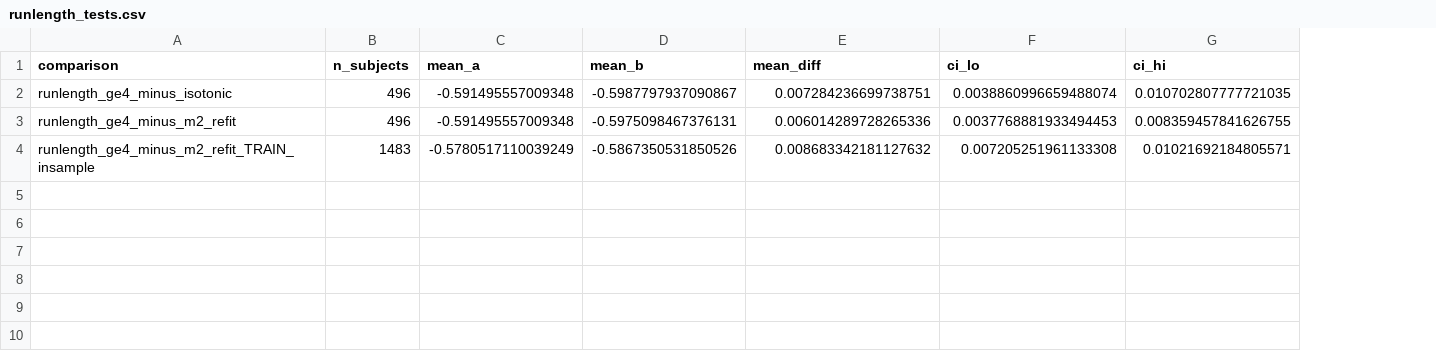
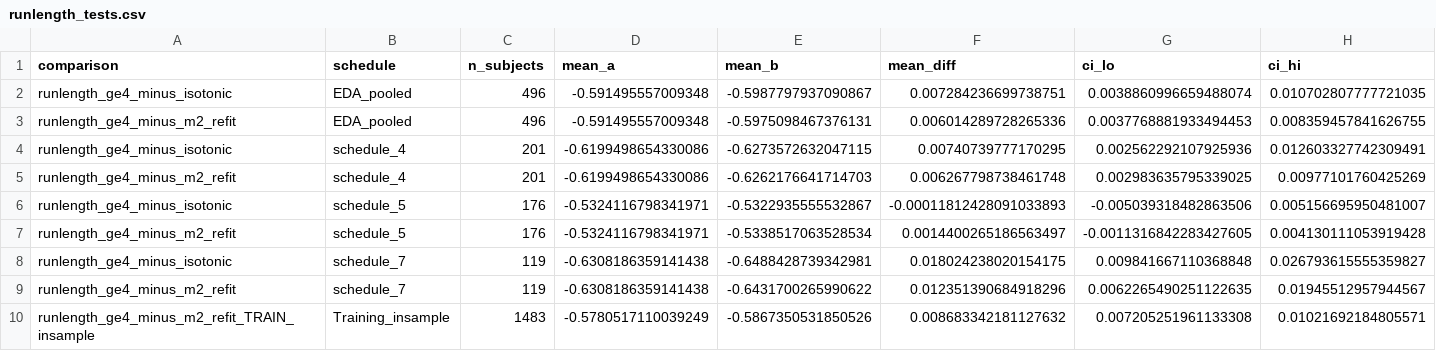
Before and after one commit to ShirHolzman/Amirim-Research, a CSV file: my_code/catie_calibration/03_parameter_fitting/figures/runlength_tests.csv, drawn as a sheet; only a part is shown; rows hold the shown columns only; the diff names each change by its address in the sheet, - before the commit and + after, or states it on an @@ line.

```diff
--- a/my_code/catie_calibration/03_parameter_fitting/figures/runlength_tests.csv
+++ b/my_code/catie_calibration/03_parameter_fitting/figures/runlength_tests.csv
+column B (schedule), rows 2-3: EDA_pooled | EDA_pooled; row 10: Training_insample
+row 4: runlength_ge4_minus_isotonic | schedule_4 | 201 | -0.6199498654330086 | -0.6273572632047115 | 0.00740739777170295 | 0.002562292107925936 | 0.012603327742309491
+row 5: runlength_ge4_minus_m2_refit | schedule_4 | 201 | -0.6199498654330086 | -0.6262176641714703 | 0.006267798738461748 | 0.002983635795339025 | 0.00977101760425269
+row 6: runlength_ge4_minus_isotonic | schedule_5 | 176 | -0.5324116798341971 | -0.5322935555532867 | -0.00011812428091033893 | -0.005039318482863506 | 0.005156695950481007
+row 7: runlength_ge4_minus_m2_refit | schedule_5 | 176 | -0.5324116798341971 | -0.5338517063528534 | 0.0014400265186563497 | -0.0011316842283427605 | 0.004130111053919428
+row 8: runlength_ge4_minus_isotonic | schedule_7 | 119 | -0.6308186359141438 | -0.6488428739342981 | 0.018024238020154175 | 0.009841667110368848 | 0.026793615555359827
+row 9: runlength_ge4_minus_m2_refit | schedule_7 | 119 | -0.6308186359141438 | -0.6431700265990622 | 0.012351390684918296 | 0.0062265490251122635 | 0.01945512957944567
```
Also changed, not shown: my_code/catie_calibration/03_parameter_fitting/figures/per_schedule_fits.csv, my_code/catie_calibration/03_parameter_fitting/figures/per_schedule_heterogeneity.csv, 10 other files.
